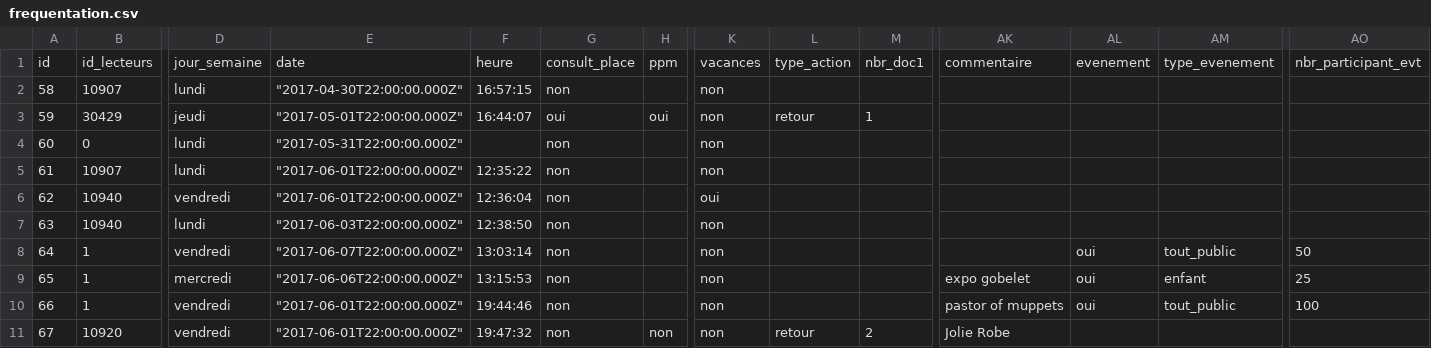
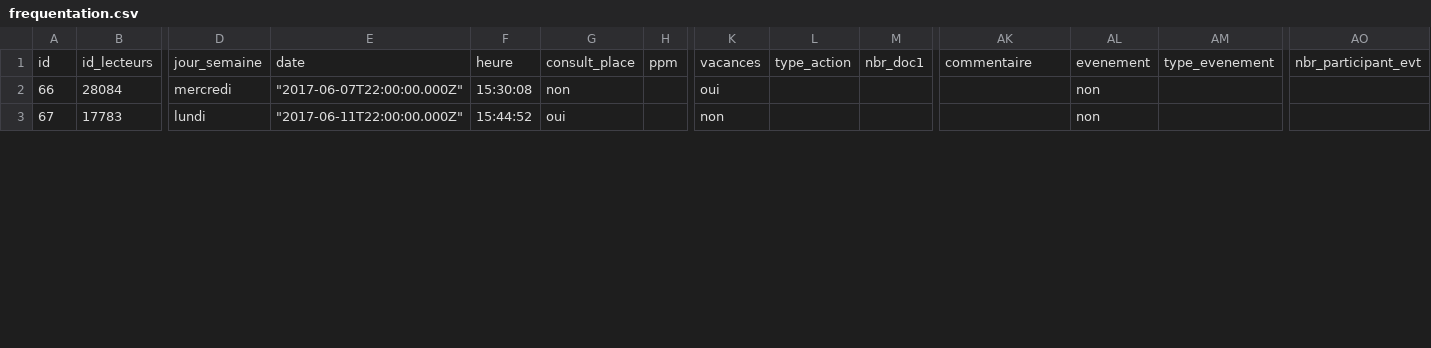
Before and after one commit to mediaSTPERDON/spMfs, a CSV file: public/csv/frequentation.csv, drawn as a sheet; only a part is shown, gaps mark what is left out; removed rows and columns are numbered as before the commit, all else as after; rows hold the shown columns only; the diff covers the shown part only; the diff names each change by its address in the sheet, - before the commit and + after, or states it on an @@ line.

```diff
--- a/public/csv/frequentation.csv
+++ b/public/csv/frequentation.csv
-row 2: 58 | 10907 | lundi | "2017-04-30T22:00:00.000Z" | 16:57:15 | non |  | non
-row 3: 59 | 30429 | jeudi | "2017-05-01T22:00:00.000Z" | 16:44:07 | oui | oui | non | retour | 1
-row 4: 60 | 0 | lundi | "2017-05-31T22:00:00.000Z" |  | non |  | non
-row 5: 61 | 10907 | lundi | "2017-06-01T22:00:00.000Z" | 12:35:22 | non |  | non
-row 6: 62 | 10940 | vendredi | "2017-06-01T22:00:00.000Z" | 12:36:04 | non |  | oui
-row 7: 63 | 10940 | lundi | "2017-06-03T22:00:00.000Z" | 12:38:50 | non |  | non
-row 8: 64 | 1 | vendredi | "2017-06-07T22:00:00.000Z" | 13:03:14 | non |  | non |  |  |  | oui | tout_public | 50
-row 9: 65 | 1 | mercredi | "2017-06-06T22:00:00.000Z" | 13:15:53 | non |  | non |  |  | expo gobelet | oui | enfant | 25
-B2: 1
+B2: 28084
-D2: vendredi
+D2: mercredi
-E2: "2017-06-01T22:00:00.000Z"
+E2: "2017-06-07T22:00:00.000Z"
-F2: 19:44:46
+F2: 15:30:08
-K2: non
+K2: oui
-AK2: pastor of muppets
+AK2: (empty)
-AL2: oui
+AL2: non
-AM2: tout_public
+AM2: (empty)
-AO2: 100
+AO2: (empty)
-B3: 10920
+B3: 17783
-D3: vendredi
+D3: lundi
-E3: "2017-06-01T22:00:00.000Z"
+E3: "2017-06-11T22:00:00.000Z"
-F3: 19:47:32
+F3: 15:44:52
-G3: non
+G3: oui
-H3: non
+H3: (empty)
-L3: retour
+L3: (empty)
-M3: 2
+M3: (empty)
-AK3: Jolie Robe
+AK3: (empty)
-AL3: (empty)
+AL3: non
```
Also changed, not shown: 4 removed rows and 19 edited cells elsewhere in this file, 3 other files.
